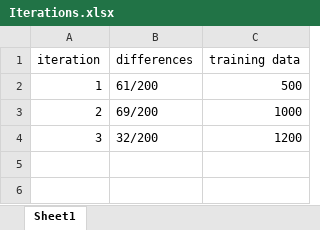
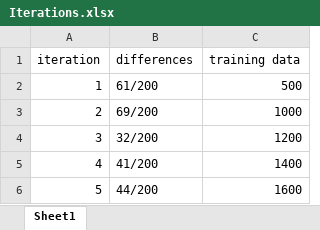
Before and after one commit to Corrie09/IdentifyingAndClassifying-Dutch-Statistical-Questions, an Excel workbook: Identifier/Old to label/Iterations.xlsx, sheet Sheet1, drawn as a sheet; values as stored, in another font and other column widths than the file's, no borders; the diff names each change by its address in the sheet, - before the commit and + after, or states it on an @@ line.

```diff
--- a/Identifier/Old to label/Iterations.xlsx (sheet Sheet1)
+++ b/Identifier/Old to label/Iterations.xlsx (sheet Sheet1)
+row 5: 4 | 41/200 | 1400
+row 6: 5 | 44/200 | 1600
```
Also changed, not shown: EDA/duplicate_context_questions.xlsx, Identifier/labeled_questions.xlsx, 9 other files.
